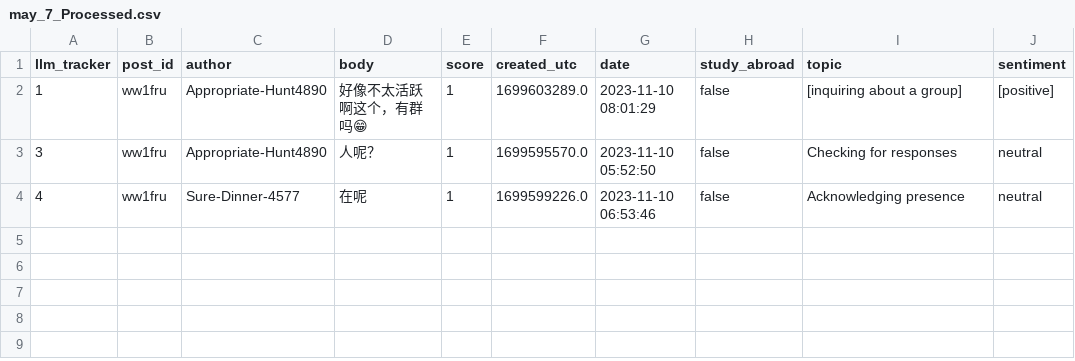
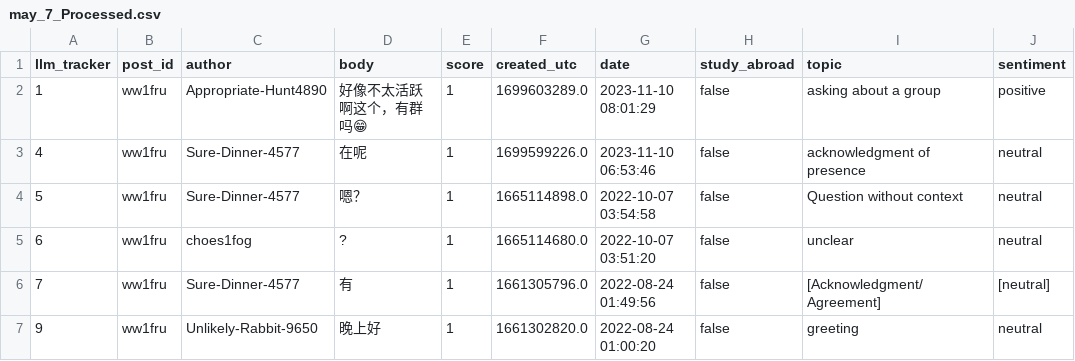
Before and after one commit to JesseLau24/RTU_Internship_Fengdi_Huang_231AHG003, a CSV file: Part_2_Labeling/Canada_CSV/may_7_Processed.csv, drawn as a sheet.

```diff
--- a/Part_2_Labeling/Canada_CSV/may_7_Processed.csv
+++ b/Part_2_Labeling/Canada_CSV/may_7_Processed.csv
@@ -1,4 +1,7 @@
 llm_tracker,post_id,author,body,score,created_utc,date,study_abroad,topic,sentiment
-1,ww1fru,Appropriate-Hunt4890,好像不太活跃啊这个，有群吗😁,1,1699603289.0,2023-11-10 08:01:29,false,[inquiring about a group],[positive]
-3,ww1fru,Appropriate-Hunt4890,人呢？,1,1699595570.0,2023-11-10 05:52:50,false,Checking for responses,neutral
-4,ww1fru,Sure-Dinner-4577,在呢,1,1699599226.0,2023-11-10 06:53:46,false,Acknowledging presence,neutral
+1,ww1fru,Appropriate-Hunt4890,好像不太活跃啊这个，有群吗😁,1,1699603289.0,2023-11-10 08:01:29,false,asking about a group,positive
+4,ww1fru,Sure-Dinner-4577,在呢,1,1699599226.0,2023-11-10 06:53:46,false,acknowledgment of presence,neutral
+5,ww1fru,Sure-Dinner-4577,嗯？,1,1665114898.0,2022-10-07 03:54:58,false,Question without context,neutral
+6,ww1fru,choes1fog,?,1,1665114680.0,2022-10-07 03:51:20,false,unclear,neutral
+7,ww1fru,Sure-Dinner-4577,有,1,1661305796.0,2022-08-24 01:49:56,false,[Acknowledgment/Agreement],[neutral]
+9,ww1fru,Unlikely-Rabbit-9650,晚上好,1,1661302820.0,2022-08-24 01:00:20,false,greeting,neutral
```
Also changed, not shown: Part_1_Web_Crawler/Canada_CSV/page_1.csv, Part_2_Labeling/Canada_CSV/may_7_llm_tracker.csv, 6 other files.
